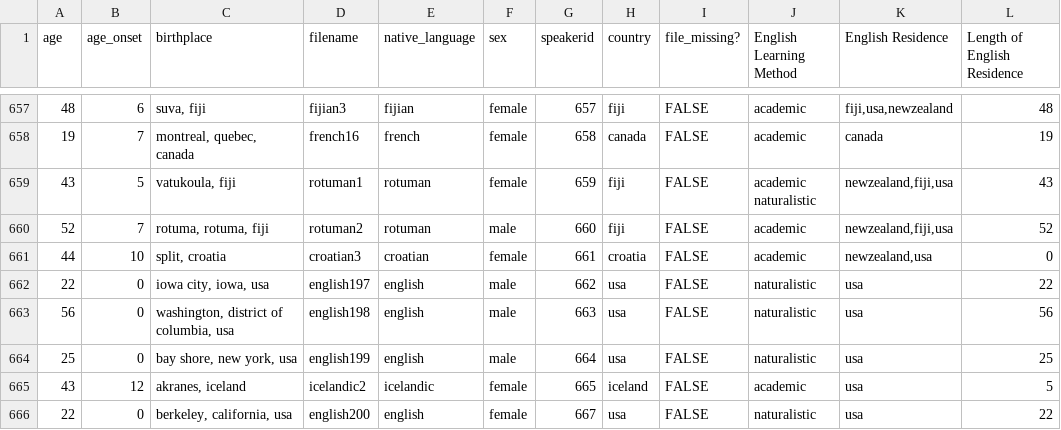
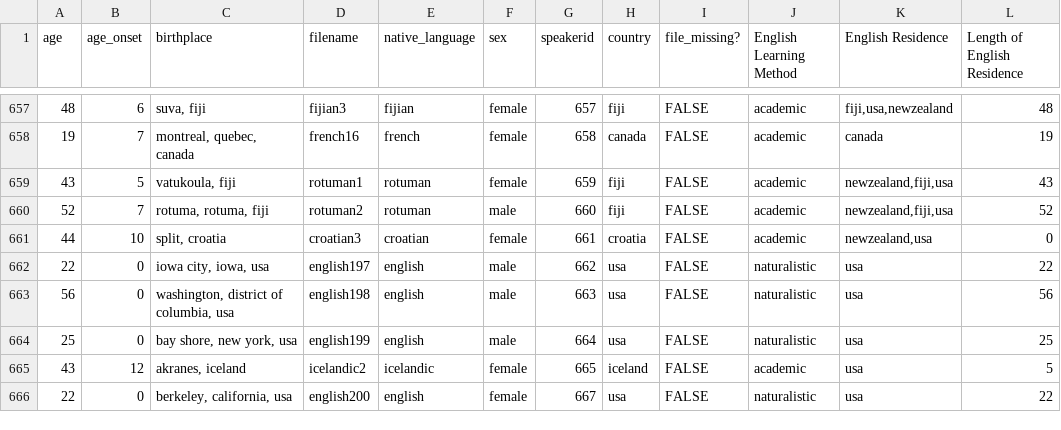
Before and after one commit to QMIND-Team/QMIND-NLP, a CSV file: Attempt1/speakers_all.csv (was Data Filtering/speakers_all.csv), drawn as a sheet; only a part is shown, gaps mark what is left out.

```diff
--- a/Data Filtering/speakers_all.csv
+++ b/Attempt1/speakers_all.csv
@@ -658,4 +658,3 @@ age,age_onset,birthplace,filename,native_language,sex,speakerid,country,file_mis
 19,7,"montreal, quebec, canada",french16,french,female,658,canada,FALSE,academic,canada,19
-43,5,"vatukoula, fiji",rotuman1,rotuman,female,659,fiji,FALSE,"academic
-naturalistic","newzealand,fiji,usa",43
+43,5,"vatukoula, fiji",rotuman1,rotuman,female,659,fiji,FALSE,academic,"newzealand,fiji,usa",43
 52,7,"rotuma, rotuma, fiji",rotuman2,rotuman,male,660,fiji,FALSE,academic,"newzealand,fiji,usa",52
```
Also changed, not shown: 9 other files.
